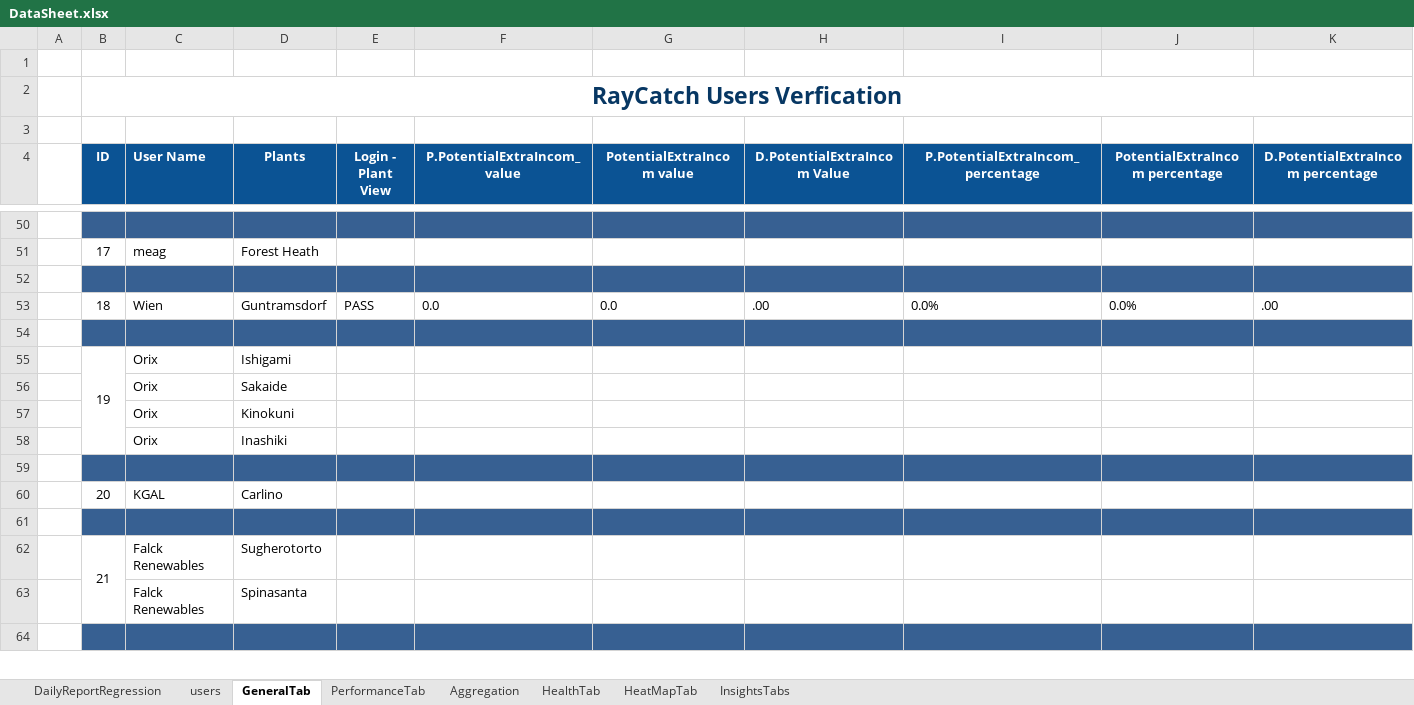
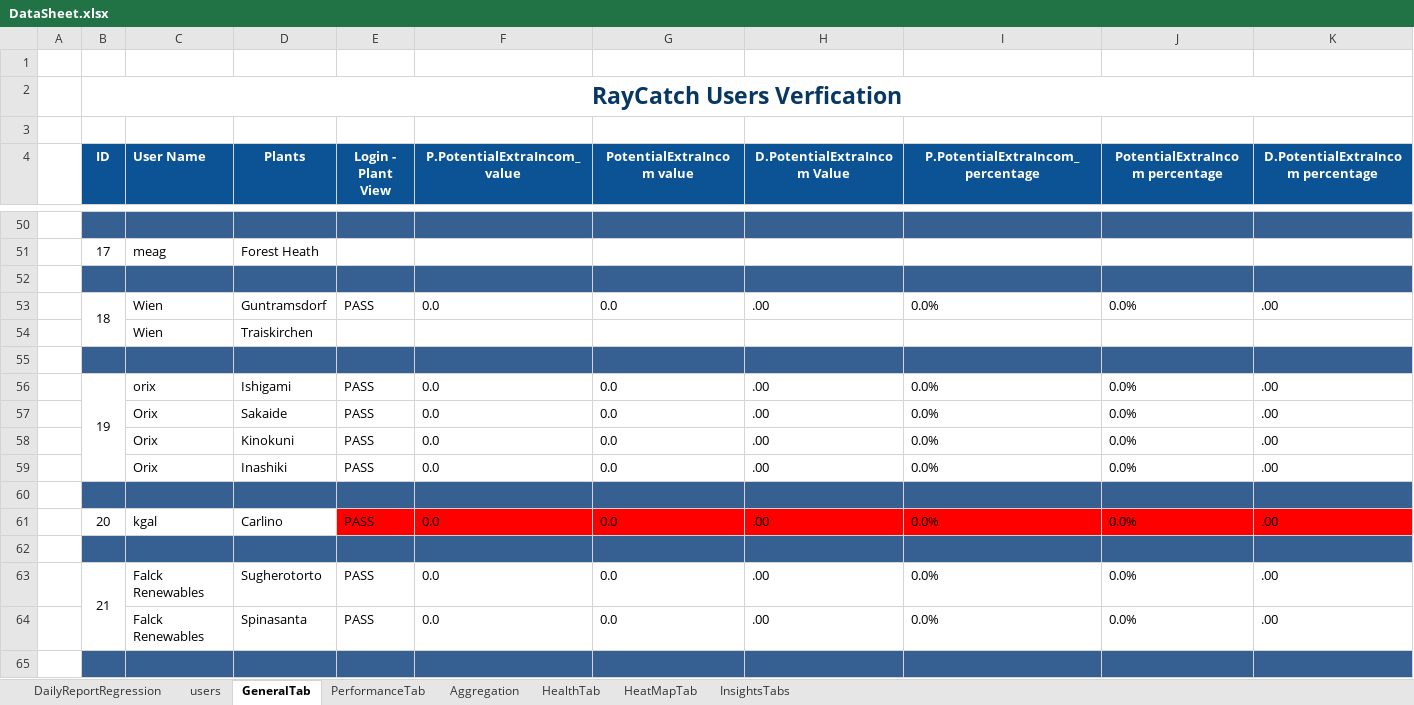
Before and after one commit to tariqalrob97/RayCatch, an Excel workbook: src/com/generic/config/DataSheet.xlsx, sheet GeneralTab, drawn as a sheet; only a part is shown, gaps mark what is left out; values as stored, in another font and other column widths than the file's, no borders; conditional formats not drawn; removed rows and columns are numbered as before the commit, all else as after; rows hold the shown columns only; the diff covers the shown part only; the diff names each change by its address in the sheet, - before the commit and + after, or states it on an @@ line.

```diff
--- a/src/com/generic/config/DataSheet.xlsx (sheet GeneralTab)
+++ b/src/com/generic/config/DataSheet.xlsx (sheet GeneralTab)
+B53:B54 merged
+row 54:  |  | Wien | Traiskirchen
-row 55:  | 19 | Orix | Ishigami
-row 56:  |  | Orix | Sakaide
-row 57:  |  | Orix | Kinokuni
-row 58:  |  | Orix | Inashiki
+row 56:  | 19 | orix | Ishigami | PASS | 0.0 | 0.0 | .00 | 0.0% | 0.0% | .00
+row 57:  |  | Orix | Sakaide | PASS | 0.0 | 0.0 | .00 | 0.0% | 0.0% | .00
+row 58:  |  | Orix | Kinokuni | PASS | 0.0 | 0.0 | .00 | 0.0% | 0.0% | .00
+row 59:  |  | Orix | Inashiki | PASS | 0.0 | 0.0 | .00 | 0.0% | 0.0% | .00
-row 60:  | 20 | KGAL | Carlino
+row 61:  | 20 | kgal | Carlino | PASS | 0.0 | 0.0 | .00 | 0.0% | 0.0% | .00
-row 62:  | 21 | Falck Renewables | Sugherotorto
-row 63:  |  | Falck Renewables | Spinasanta
+row 63:  | 21 | Falck Renewables | Sugherotorto | PASS | 0.0 | 0.0 | .00 | 0.0% | 0.0% | .00
+row 64:  |  | Falck Renewables | Spinasanta | PASS | 0.0 | 0.0 | .00 | 0.0% | 0.0% | .00
```
Also changed, not shown: 11 added rows and 11 removed rows elsewhere in this sheet, sheet InsightsTabs, sheet HeatMapTab, sheet HealthTab, sheet Aggregation, sheet PerformanceTab.
